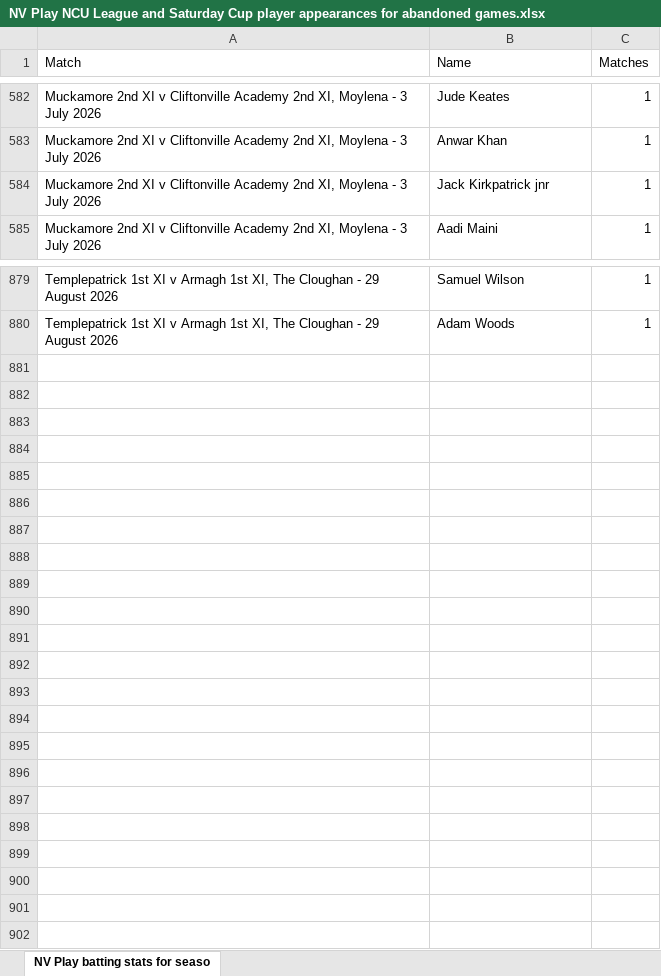
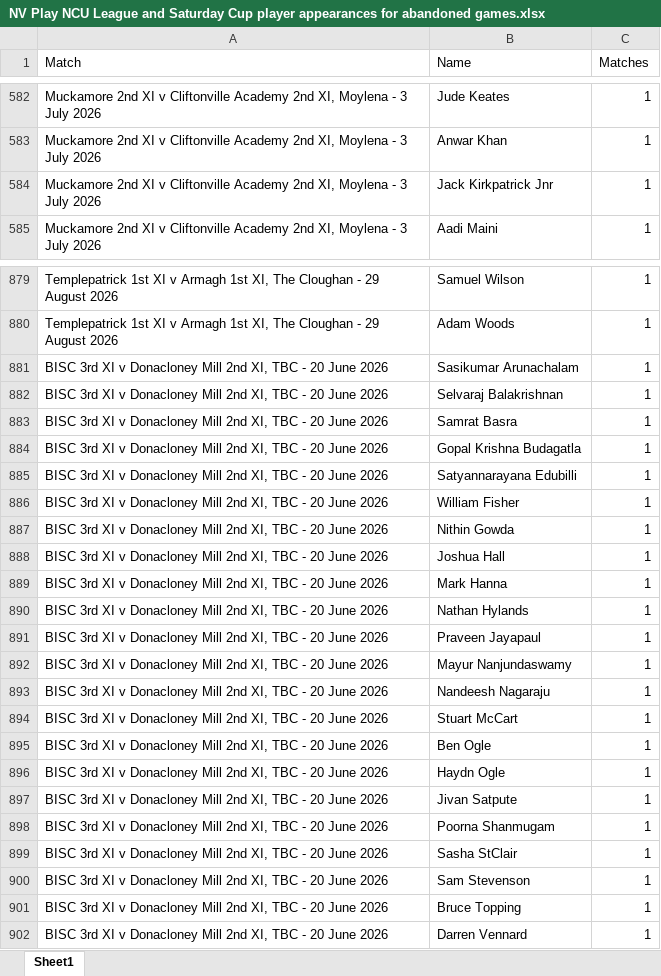
Before and after one commit to wyliemckinty/NCU-Cricket-Stats, an Excel workbook: NV Play NCU League and Saturday Cup player appearances for abandoned games.xlsx, sheet Sheet1, drawn as a sheet; only a part is shown, gaps mark what is left out; values as stored, in another font and other column widths than the file's, no borders; the diff names each change by its address in the sheet, - before the commit and + after, or states it on an @@ line.

```diff
--- a/NV Play NCU League and Saturday Cup player appearances for abandoned games.xlsx (sheet Sheet1)
+++ b/NV Play NCU League and Saturday Cup player appearances for abandoned games.xlsx (sheet Sheet1)
-sheet tab: NV Play batting stats for seaso
+sheet tab: Sheet1
-B584 (Name): Jack Kirkpatrick jnr
+B584 (Name): Jack Kirkpatrick Jnr
+row 881: BISC 3rd XI v Donacloney Mill 2nd XI, TBC - 20 June 2026 | Sasikumar Arunachalam | 1
+row 882: BISC 3rd XI v Donacloney Mill 2nd XI, TBC - 20 June 2026 | Selvaraj Balakrishnan | 1
+row 883: BISC 3rd XI v Donacloney Mill 2nd XI, TBC - 20 June 2026 | Samrat Basra | 1
+row 884: BISC 3rd XI v Donacloney Mill 2nd XI, TBC - 20 June 2026 | Gopal Krishna Budagatla | 1
+row 885: BISC 3rd XI v Donacloney Mill 2nd XI, TBC - 20 June 2026 | Satyannarayana Edubilli | 1
+row 886: BISC 3rd XI v Donacloney Mill 2nd XI, TBC - 20 June 2026 | William Fisher | 1
+row 887: BISC 3rd XI v Donacloney Mill 2nd XI, TBC - 20 June 2026 | Nithin Gowda | 1
+row 888: BISC 3rd XI v Donacloney Mill 2nd XI, TBC - 20 June 2026 | Joshua Hall | 1
+row 889: BISC 3rd XI v Donacloney Mill 2nd XI, TBC - 20 June 2026 | Mark Hanna | 1
+row 890: BISC 3rd XI v Donacloney Mill 2nd XI, TBC - 20 June 2026 | Nathan Hylands | 1
+row 891: BISC 3rd XI v Donacloney Mill 2nd XI, TBC - 20 June 2026 | Praveen Jayapaul | 1
+row 892: BISC 3rd XI v Donacloney Mill 2nd XI, TBC - 20 June 2026 | Mayur Nanjundaswamy | 1
+row 893: BISC 3rd XI v Donacloney Mill 2nd XI, TBC - 20 June 2026 | Nandeesh Nagaraju | 1
+row 894: BISC 3rd XI v Donacloney Mill 2nd XI, TBC - 20 June 2026 | Stuart McCart | 1
+row 895: BISC 3rd XI v Donacloney Mill 2nd XI, TBC - 20 June 2026 | Ben Ogle | 1
+row 896: BISC 3rd XI v Donacloney Mill 2nd XI, TBC - 20 June 2026 | Haydn Ogle | 1
+row 897: BISC 3rd XI v Donacloney Mill 2nd XI, TBC - 20 June 2026 | Jivan Satpute | 1
+row 898: BISC 3rd XI v Donacloney Mill 2nd XI, TBC - 20 June 2026 | Poorna Shanmugam | 1
+row 899: BISC 3rd XI v Donacloney Mill 2nd XI, TBC - 20 June 2026 | Sasha StClair | 1
+row 900: BISC 3rd XI v Donacloney Mill 2nd XI, TBC - 20 June 2026 | Sam Stevenson | 1
+row 901: BISC 3rd XI v Donacloney Mill 2nd XI, TBC - 20 June 2026 | Bruce Topping | 1
+row 902: BISC 3rd XI v Donacloney Mill 2nd XI, TBC - 20 June 2026 | Darren Vennard | 1
```
Also changed, not shown: 1. NCU_Registered_Players.xlsx, 2. NCU_Validated_Aliases_Master.xlsx, 7 other files.
